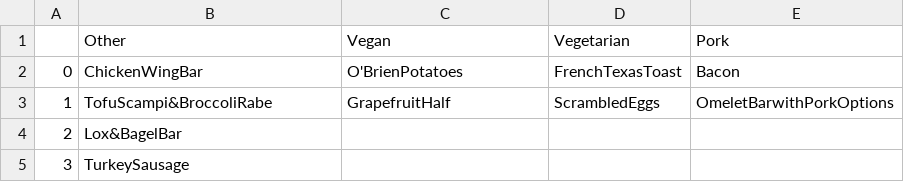
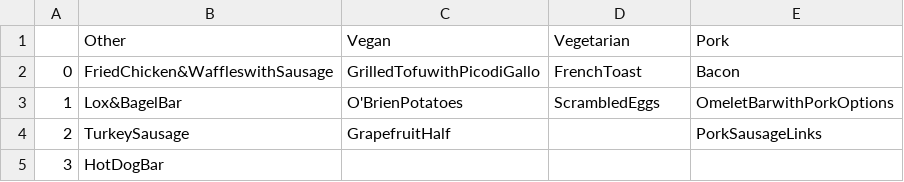
Before and after one commit to mctian/KnowFood, a CSV file: WilcoxLunch.csv, drawn as a sheet.

```diff
--- a/WilcoxLunch.csv
+++ b/WilcoxLunch.csv
@@ -1,5 +1,5 @@
 ,Other,Vegan,Vegetarian,Pork
-0,ChickenWingBar,O'BrienPotatoes,FrenchTexasToast,Bacon
-1,TofuScampi&BroccoliRabe,GrapefruitHalf,ScrambledEggs,OmeletBarwithPorkOptions
-2,Lox&BagelBar,,,
-3,TurkeySausage,,,
+0,FriedChicken&WaffleswithSausage,GrilledTofuwithPicodiGallo,FrenchToast,Bacon
+1,Lox&BagelBar,O'BrienPotatoes,ScrambledEggs,OmeletBarwithPorkOptions
+2,TurkeySausage,GrapefruitHalf,,PorkSausageLinks
+3,HotDogBar,,,
```
Also changed, not shown: CJLDinner.csv, ForbesLunch.csv, 7 other files.
